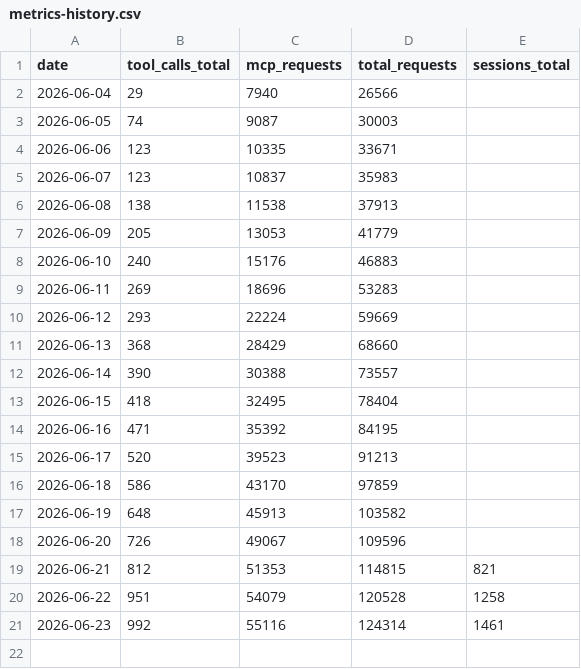
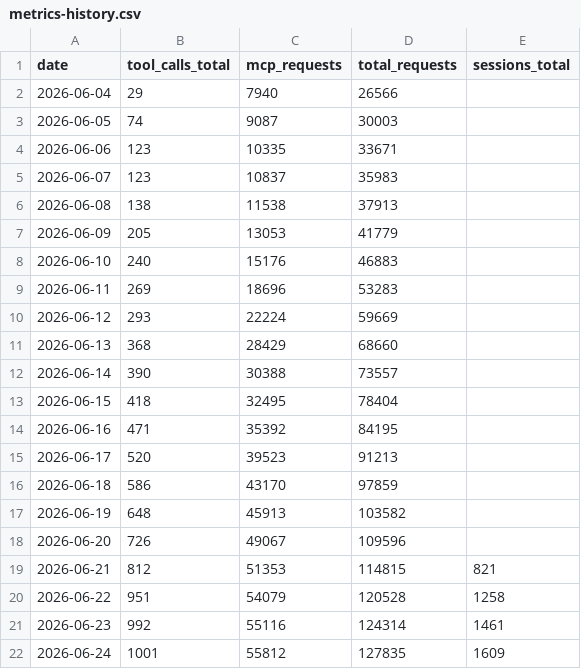
Before and after one commit to silly-geese/estonian-mcp, a CSV file: metrics-history.csv, drawn as a sheet.

```diff
--- a/metrics-history.csv
+++ b/metrics-history.csv
@@ -21 +21,2 @@ date,tool_calls_total,mcp_requests,total_requests,sessions_total
 2026-06-23,992,55116,124314,1461
+2026-06-24,1001,55812,127835,1609
```
